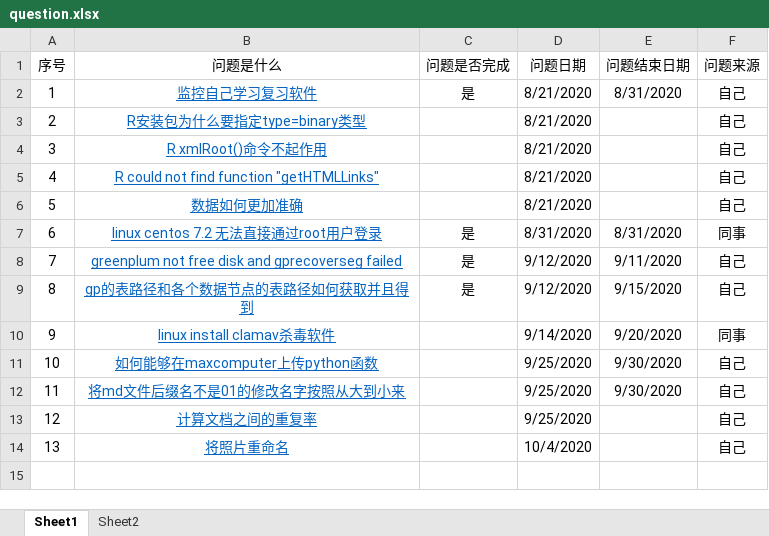
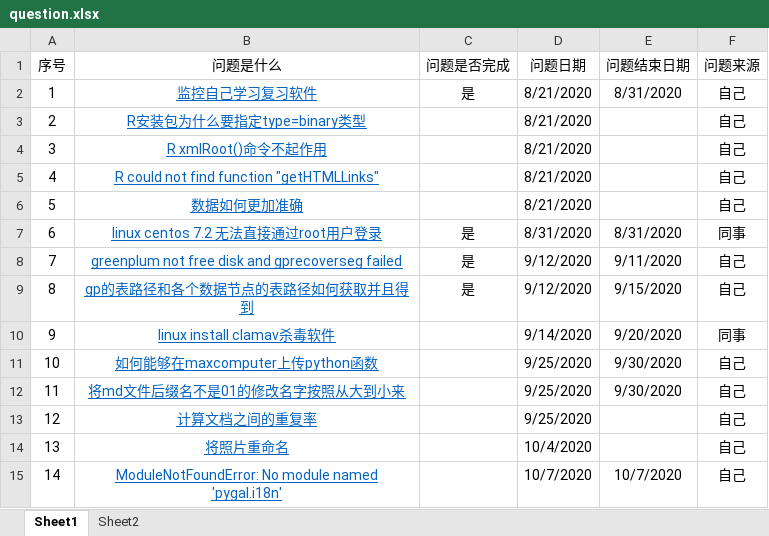
Before and after one commit to gh95533/ysys, an Excel workbook: question/question.xlsx, sheet Sheet1, drawn as a sheet; values as stored, in another font and other column widths than the file's, no borders; the diff names each change by its address in the sheet, - before the commit and + after, or states it on an @@ line.

```diff
--- a/question/question.xlsx (sheet Sheet1)
+++ b/question/question.xlsx (sheet Sheet1)
+row 15: 14 | ModuleNotFoundError: No module named 'pygal.i18n' |  | 10/7/2020 | 10/7/2020 | 自己
```
Also changed, not shown: 9 other files.
